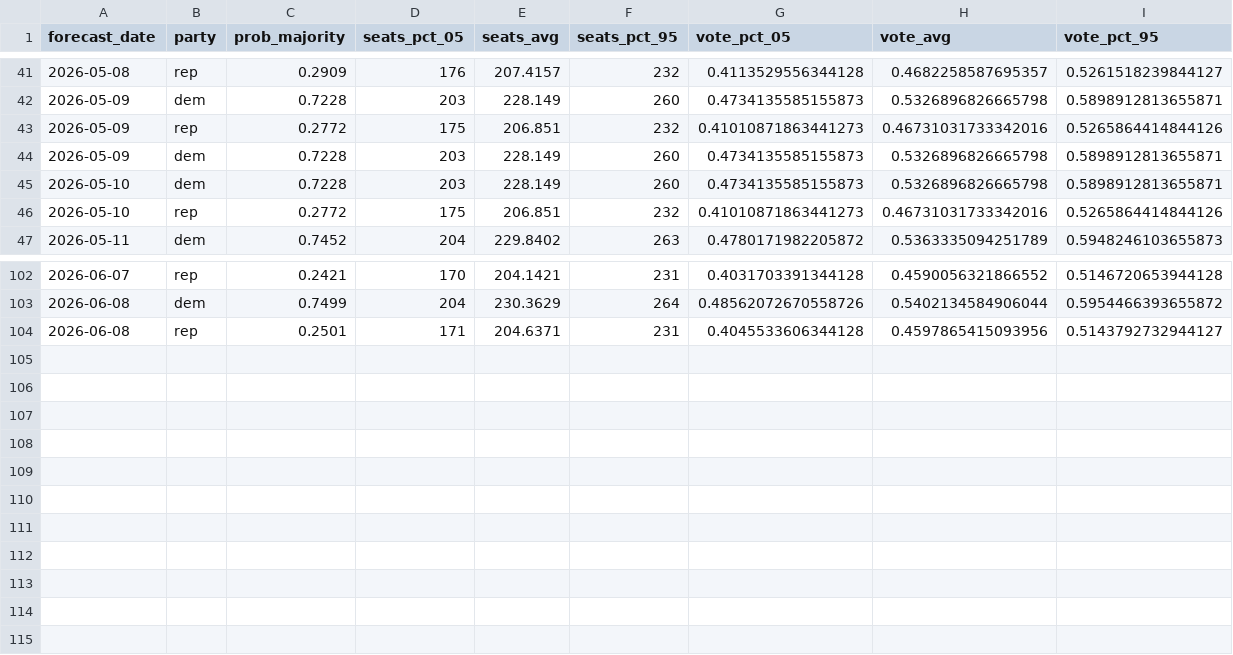
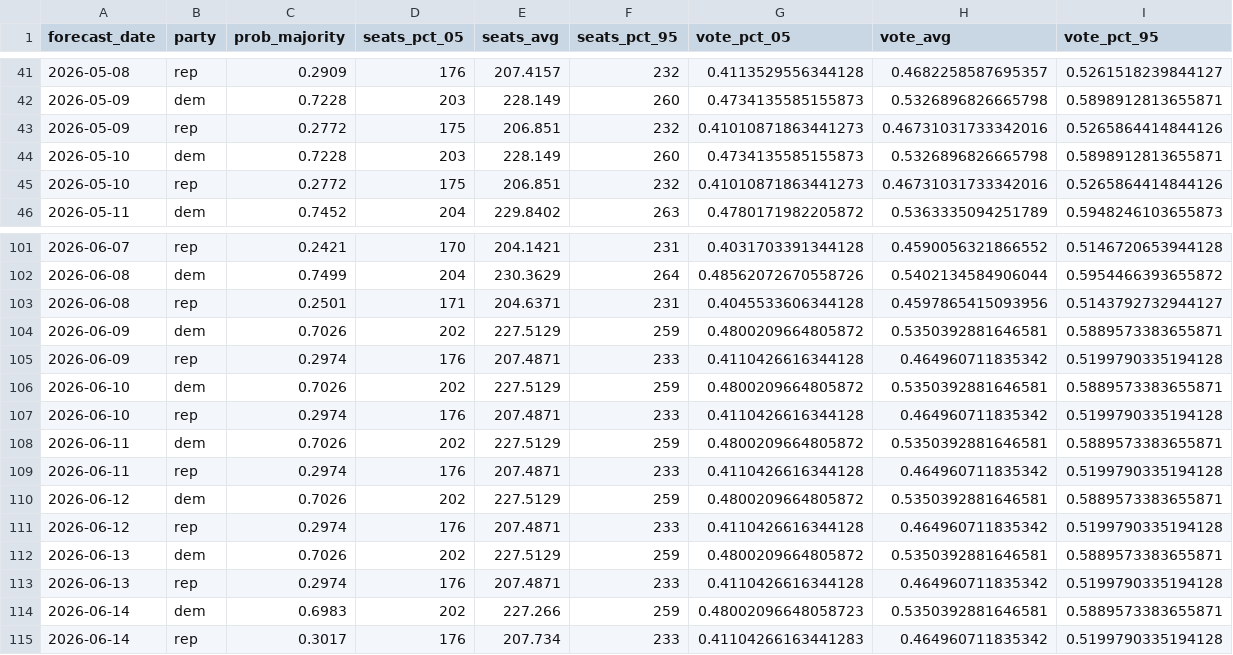
Before and after one commit to thisismactan/US-2026, a CSV file: output/house_forecast_timeline.csv, drawn as a sheet; only a part is shown, gaps mark what is left out; removed rows and columns are numbered as before the commit, all else as after; the diff names each change by its address in the sheet, - before the commit and + after, or states it on an @@ line.

Commit message:
updated forecast 15 June 2026

```diff
--- a/output/house_forecast_timeline.csv
+++ b/output/house_forecast_timeline.csv
-row 44: 2026-05-09 | dem | 0.7228 | 203 | 228.149 | 260 | 0.4734135585155873 | 0.5326896826665798 | 0.5898912813655871
+row 104: 2026-06-09 | dem | 0.7026 | 202 | 227.5129 | 259 | 0.4800209664805872 | 0.5350392881646581 | 0.5889573383655871
+row 105: 2026-06-09 | rep | 0.2974 | 176 | 207.4871 | 233 | 0.4110426616344128 | 0.464960711835342 | 0.5199790335194128
+row 106: 2026-06-10 | dem | 0.7026 | 202 | 227.5129 | 259 | 0.4800209664805872 | 0.5350392881646581 | 0.5889573383655871
+row 107: 2026-06-10 | rep | 0.2974 | 176 | 207.4871 | 233 | 0.4110426616344128 | 0.464960711835342 | 0.5199790335194128
+row 108: 2026-06-11 | dem | 0.7026 | 202 | 227.5129 | 259 | 0.4800209664805872 | 0.5350392881646581 | 0.5889573383655871
+row 109: 2026-06-11 | rep | 0.2974 | 176 | 207.4871 | 233 | 0.4110426616344128 | 0.464960711835342 | 0.5199790335194128
+row 110: 2026-06-12 | dem | 0.7026 | 202 | 227.5129 | 259 | 0.4800209664805872 | 0.5350392881646581 | 0.5889573383655871
+row 111: 2026-06-12 | rep | 0.2974 | 176 | 207.4871 | 233 | 0.4110426616344128 | 0.464960711835342 | 0.5199790335194128
+row 112: 2026-06-13 | dem | 0.7026 | 202 | 227.5129 | 259 | 0.4800209664805872 | 0.5350392881646581 | 0.5889573383655871
+row 113: 2026-06-13 | rep | 0.2974 | 176 | 207.4871 | 233 | 0.4110426616344128 | 0.464960711835342 | 0.5199790335194128
+row 114: 2026-06-14 | dem | 0.6983 | 202 | 227.266 | 259 | 0.48002096648058723 | 0.5350392881646581 | 0.5889573383655871
+row 115: 2026-06-14 | rep | 0.3017 | 176 | 207.734 | 233 | 0.41104266163441283 | 0.464960711835342 | 0.5199790335194128
```
Also changed, not shown: output/generic_ballot_margin_averages_2026_smoothed.csv, output/house_district_impact.csv, 11 other files.
